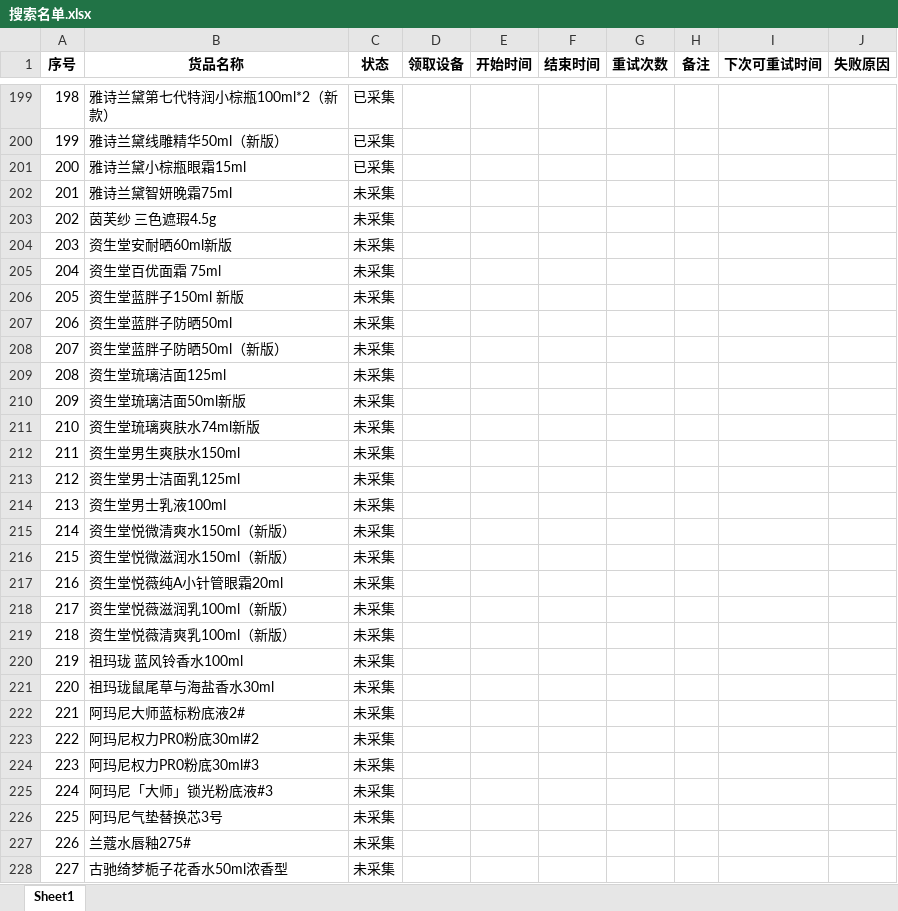
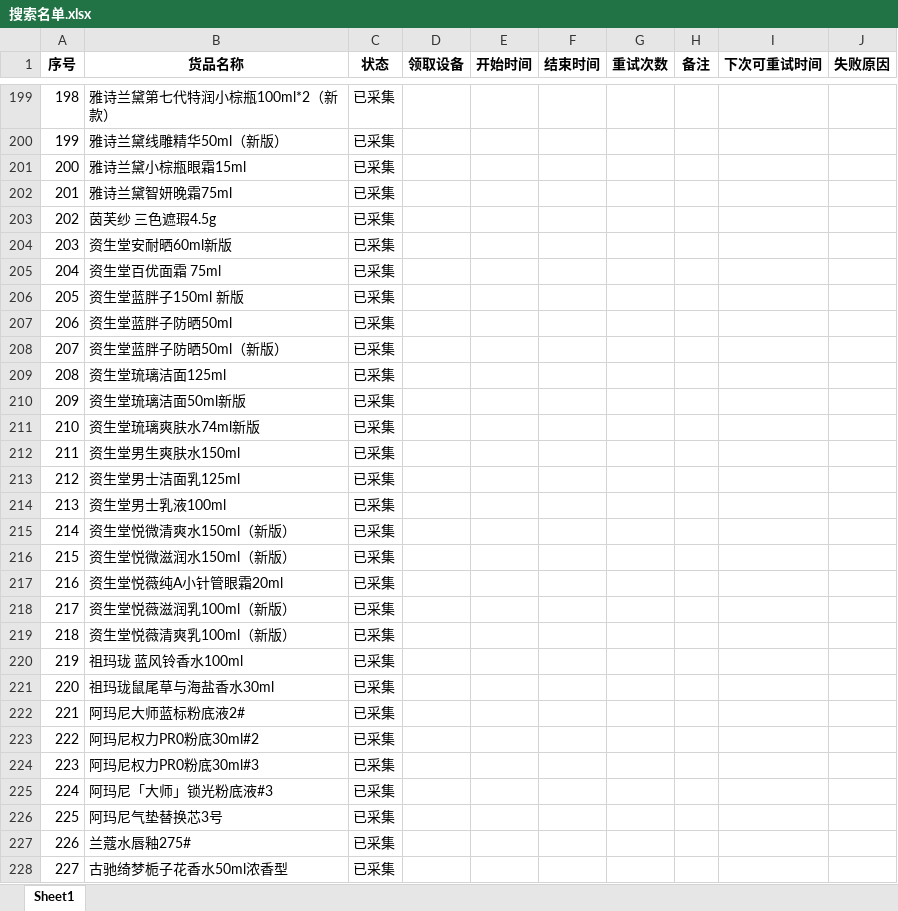
Before and after one commit to vampireli1900-dev/auto_product_collect, an Excel workbook: 搜索名单.xlsx, sheet Sheet1, drawn as a sheet; only a part is shown, gaps mark what is left out; values as stored, in another font and other column widths than the file's, no borders; the diff covers the shown part only; the diff names each change by its address in the sheet, - before the commit and + after, or states it on an @@ line.

```diff
--- a/搜索名单.xlsx (sheet Sheet1)
+++ b/搜索名单.xlsx (sheet Sheet1)
-C202:C228 (状态): 未采集
+C202:C228 (状态): 已采集
```
Also changed, not shown: 75 edited cells elsewhere in this sheet, 商品校验调试记录.xlsx, 商品采集汇总.xlsx, 4 other files.
